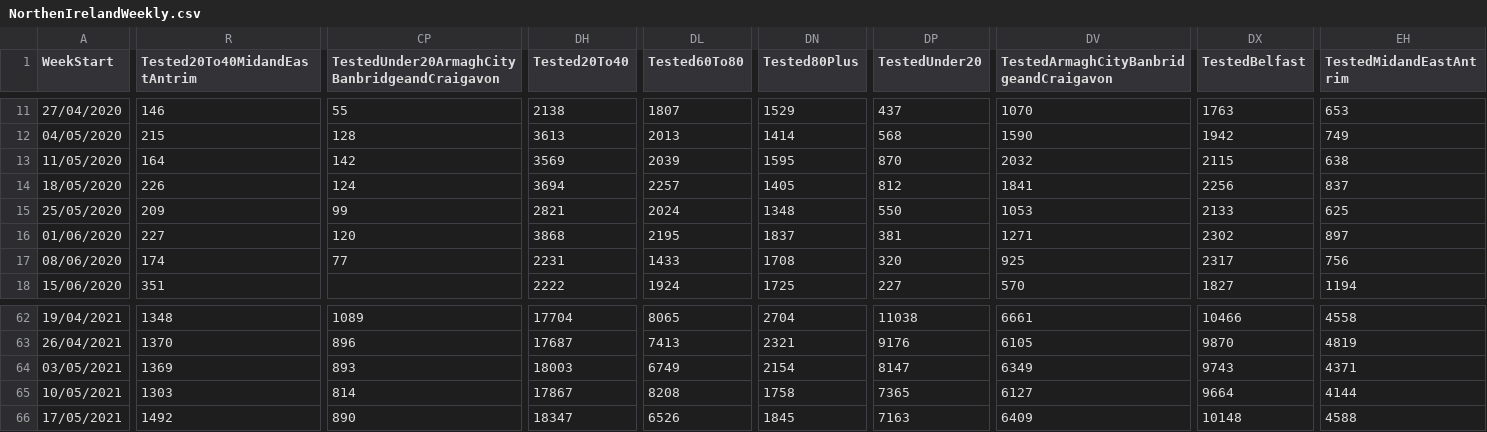
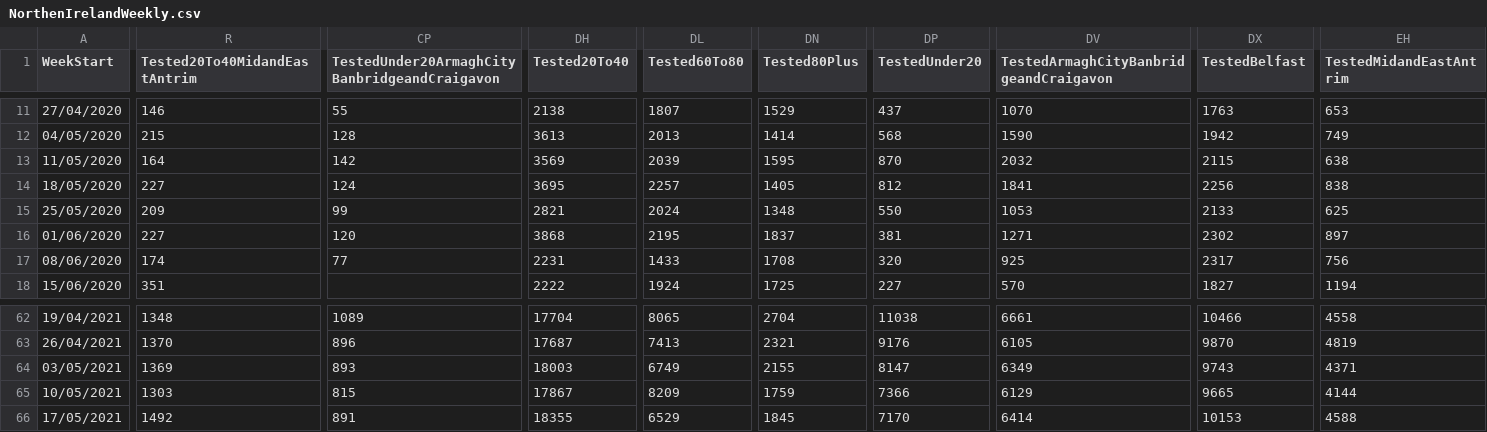
Before and after one commit to CatsAgainstCovid/IrelandCovidData, a CSV file: Outputs/NIDailyReports/NorthenIrelandWeekly.csv, drawn as a sheet; only a part is shown, gaps mark what is left out; the diff covers the shown part only; the diff names each change by its address in the sheet, - before the commit and + after, or states it on an @@ line.

Commit message:
Update

```diff
--- a/Outputs/NIDailyReports/NorthenIrelandWeekly.csv
+++ b/Outputs/NIDailyReports/NorthenIrelandWeekly.csv
-R14 (Tested20To40MidandEastAntrim): 226
+R14 (Tested20To40MidandEastAntrim): 227
-DH14 (Tested20To40): 3694
+DH14 (Tested20To40): 3695
-EH14 (TestedMidandEastAntrim): 837
+EH14 (TestedMidandEastAntrim): 838
-DN64 (Tested80Plus): 2154
+DN64 (Tested80Plus): 2155
-CP65: 814
+CP65: 815
-DL65 (Tested60To80): 8208
+DL65 (Tested60To80): 8209
-DN65 (Tested80Plus): 1758
+DN65 (Tested80Plus): 1759
-DP65 (TestedUnder20): 7365
+DP65 (TestedUnder20): 7366
-DV65: 6127
+DV65: 6129
-DX65 (TestedBelfast): 9664
+DX65 (TestedBelfast): 9665
-CP66: 890
+CP66: 891
-DH66 (Tested20To40): 18347
+DH66 (Tested20To40): 18355
-DL66 (Tested60To80): 6526
+DL66 (Tested60To80): 6529
-DP66 (TestedUnder20): 7163
+DP66 (TestedUnder20): 7170
-DV66: 6409
+DV66: 6414
-DX66 (TestedBelfast): 10148
+DX66 (TestedBelfast): 10153
```
Also changed, not shown: 51 edited cells elsewhere in this file.
